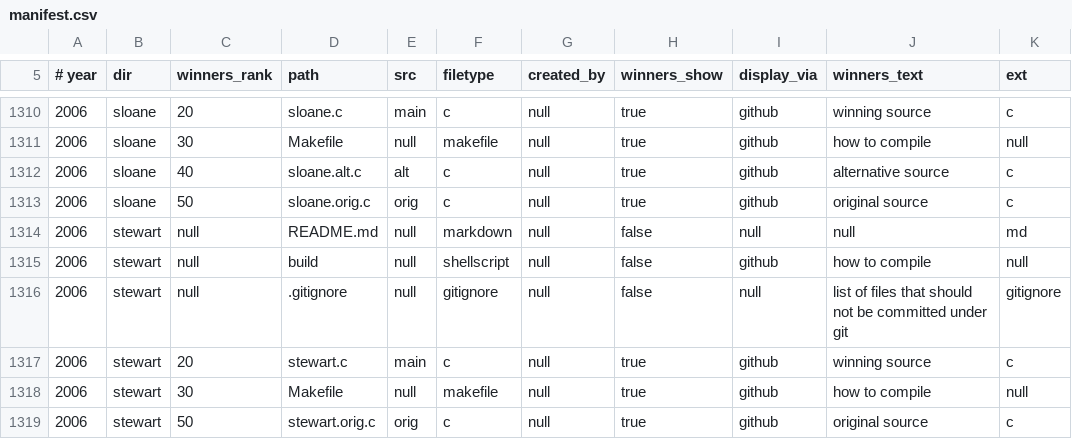
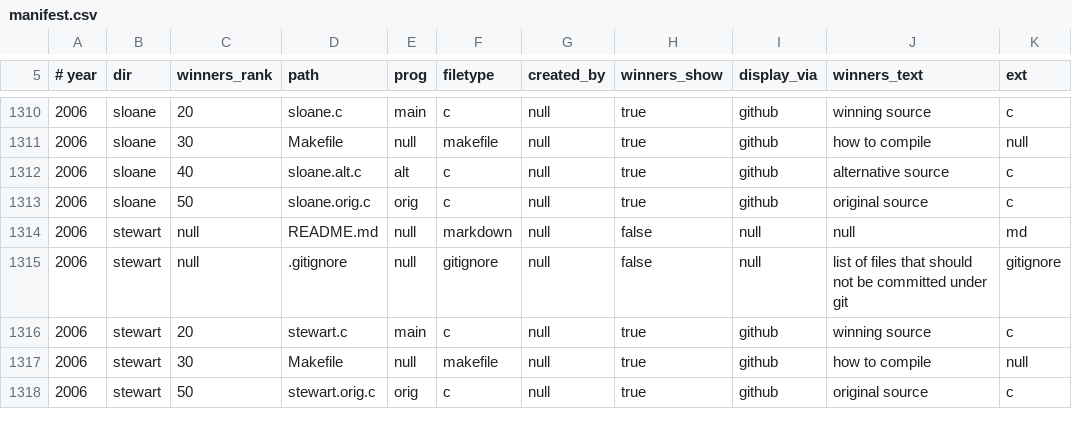
Before and after one commit to lcn2/trim-temp-test-ioccc, a CSV file: tmp/manifest.csv, drawn as a sheet; only a part is shown, gaps mark what is left out; the diff covers the shown part only.

```diff
--- a/tmp/manifest.csv
+++ b/tmp/manifest.csv
@@ -5 +5 @@
-# year,dir,winners_rank,path,src,filetype,created_by,winners_show,display_via,winners_text,ext
+# year,dir,winners_rank,path,prog,filetype,created_by,winners_show,display_via,winners_text,ext
@@ -1314,3 +1314,2 @@
 2006,stewart,null,README.md,null,markdown,null,false,null,null,md
-2006,stewart,null,build,null,shellscript,null,false,github,how to compile,null
 2006,stewart,null,.gitignore,null,gitignore,null,false,null,list of files that should not be committed under git,gitignore
```
Also changed, not shown: 1 added row, 6 removed rows and 19 edited cells elsewhere in this file, tmp/full_manifest.csv, tmp/missing_manifest.csv, 5 other files.
